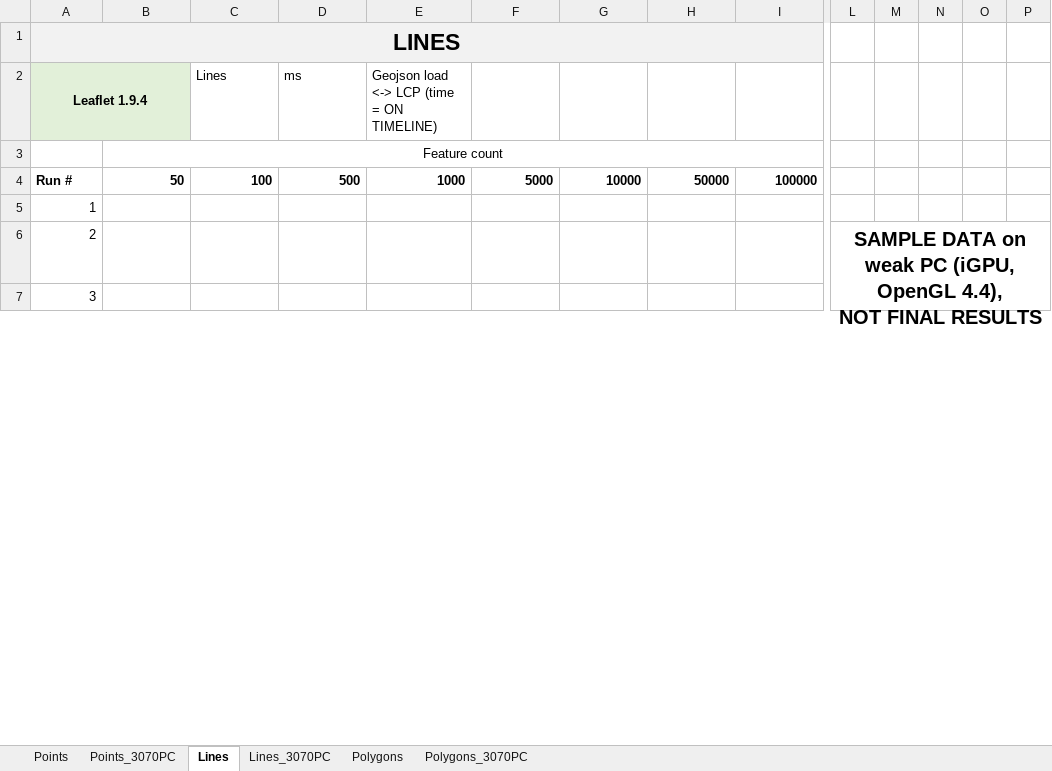
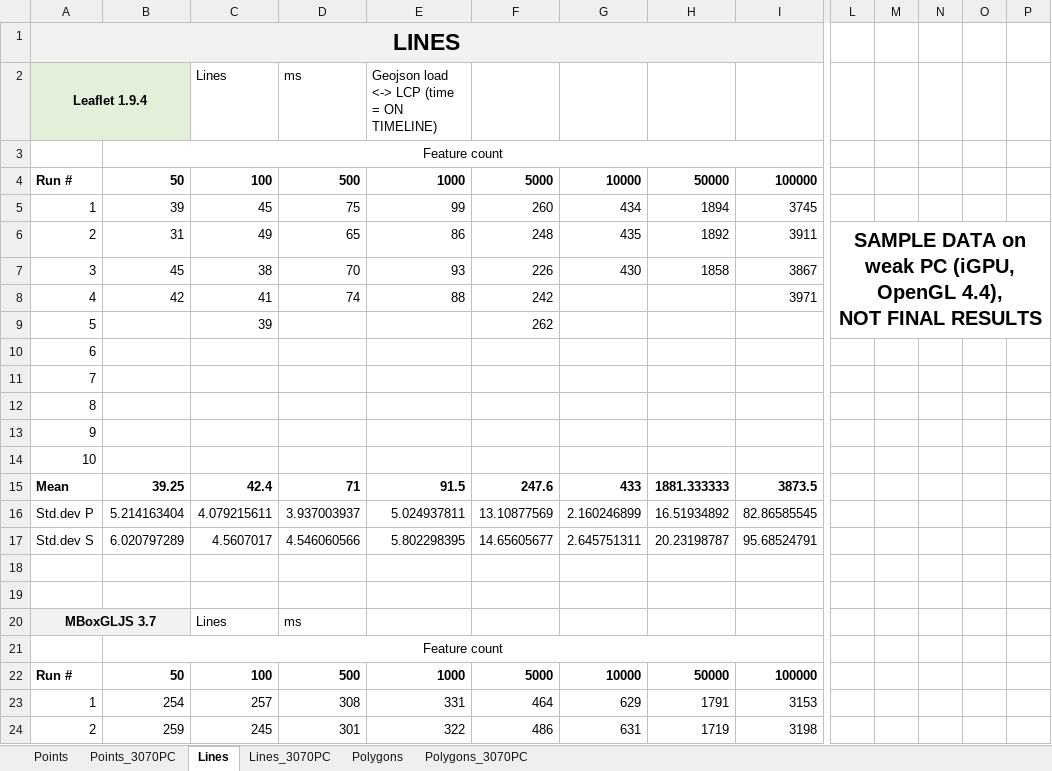
Before and after one commit to balladaniel/webmaplibs_performance, an Excel workbook: results.xlsx, sheet Lines, drawn as a sheet; only a part is shown, gaps mark what is left out; values as stored, in another font and other column widths than the file's, no borders; charts and pictures not drawn; removed rows and columns are numbered as before the commit, all else as after; rows hold the shown columns only; the diff covers the shown part only; the diff names each change by its address in the sheet, - before the commit and + after, or states it on an @@ line.

Commit message:
results xls update

```diff
--- a/results.xlsx (sheet Lines)
+++ b/results.xlsx (sheet Lines)
-row 5: 1
+row 5: 1 | 39 | 45 | 75 | 99 | 260 | 434 | 1894 | 3745
-B6: (empty)
+B6: 31
-C6: (empty)
+C6: 49
-D6: (empty)
+D6: 65
-E6: (empty)
+E6: 86
-F6: (empty)
+F6: 248
-G6: (empty)
+G6: 435
-H6: (empty)
+H6: 1892
-I6: (empty)
+I6: 3911
-L6:S9 merged
+L6:S9 merged
+row 7: 3 | 45 | 38 | 70 | 93 | 226 | 430 | 1858 | 3867
+row 8: 4 | 42 | 41 | 74 | 88 | 242 |  |  | 3971
+row 9: 5 |  | 39 |  |  | 262
@@ row 28 moved to row 10: 6 @@
@@ row 29 moved to row 11: 7 @@
@@ row 30 moved to row 12: 8 @@
@@ row 31 moved to row 13: 9 @@
@@ row 32 moved to row 14: 10 @@
+row 15: Mean | 39.25 | 42.4 | 71 | 91.5 | 247.6 | 433 | 1881.333333 | 3873.5
+row 16: Std.dev P | 5.214163404 | 4.079215611 | 3.937003937 | 5.024937811 | 13.10877569 | 2.160246899 | 16.51934892 | 82.86585545
+row 17: Std.dev S | 6.020797289 | 4.5607017 | 4.546060566 | 5.802298395 | 14.65605677 | 2.645751311 | 20.23198787 | 95.68524791
-row 18: 3
+row 18: (empty)
+row 19: (empty)
+row 23: 1 | 254 | 257 | 308 | 331 | 464 | 629 | 1791 | 3153
+row 24: 2 | 259 | 245 | 301 | 322 | 486 | 631 | 1719 | 3198
```
Also changed, not shown: 17 added rows, 26 removed rows and 31 edited cells elsewhere in this sheet, sheet Points, charts or pictures.
